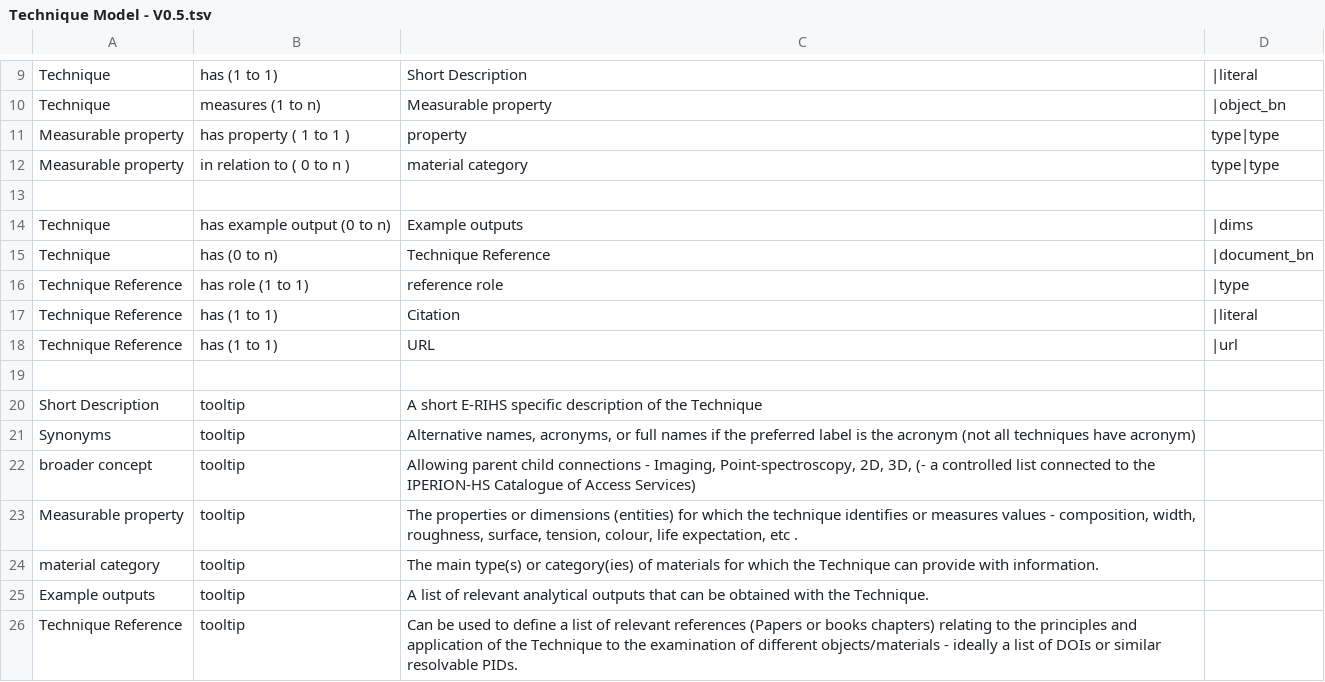
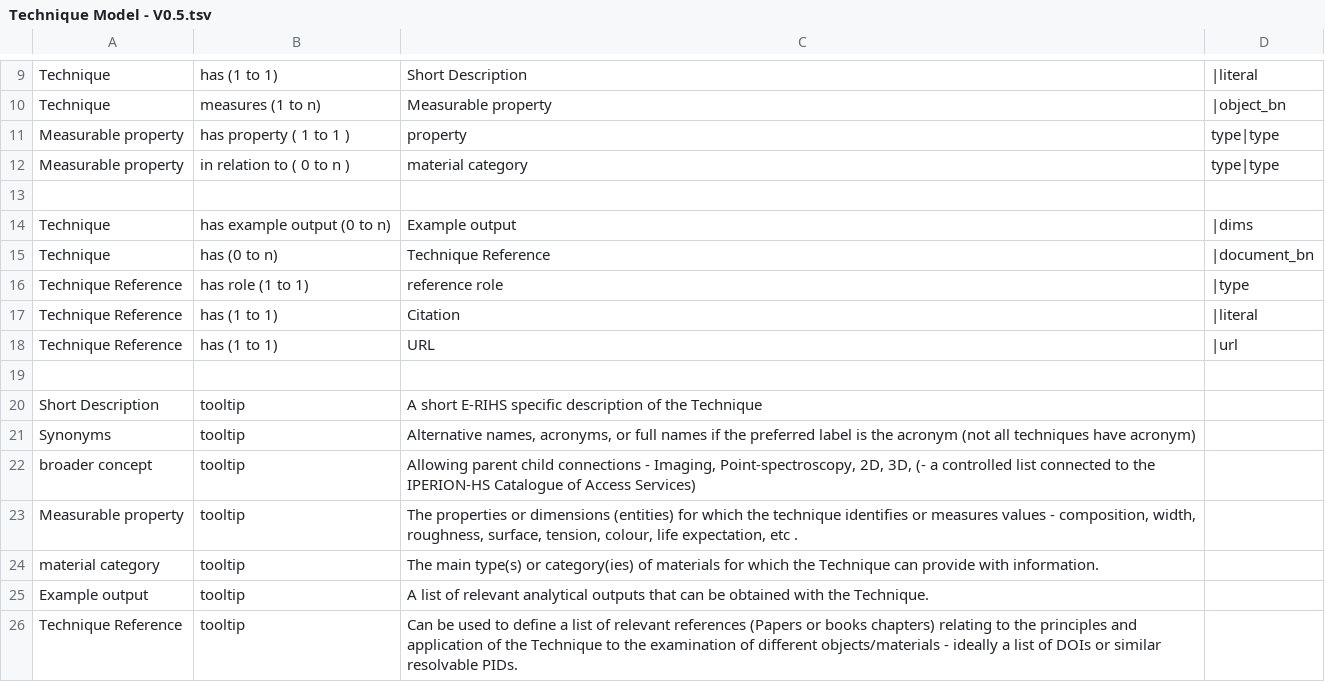
Before and after one commit to E-RIHS/hs-interoperability, a TSV file: Shared Models/Technique Model - V0.5.tsv, drawn as a sheet; only a part is shown, gaps mark what is left out.

Commit message:
Update Technique Model - V0.5.tsv

```diff
--- a/Shared Models/Technique Model - V0.5.tsv
+++ b/Shared Models/Technique Model - V0.5.tsv
@@ -13,3 +13,3 @@ Measurable property	in relation to ( 0 to n )	material category	type|type
 
-Technique	has example output (0 to n)	Example outputs	|dims
+Technique	has example output (0 to n)	Example output	|dims
 Technique	has (0 to n)	Technique Reference	|document_bn
@@ -24,3 +24,3 @@ Measurable property	tooltip	The properties or dimensions (entities) for which th
 material category	tooltip	The main type(s) or category(ies) of materials for which the Technique can provide with information.	
-Example outputs	tooltip	A list of relevant analytical outputs that can be obtained with the Technique.	
+Example output	tooltip	A list of relevant analytical outputs that can be obtained with the Technique.	
 Technique Reference	tooltip	Can be used to define a list of relevant references (Papers or books chapters) relating to the principles and application of the Technique to the examination of different objects/materials  - ideally a list of DOIs or similar resolvable PIDs.
```
